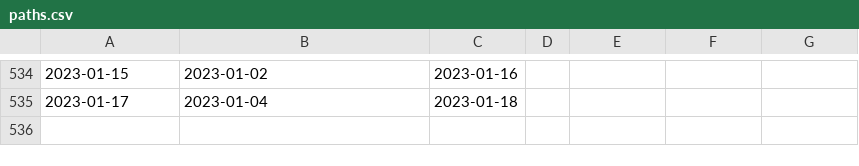
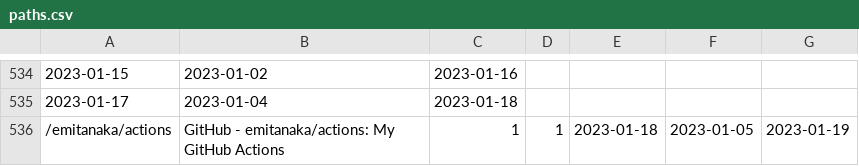
Before and after one commit to emitanaka/actions, a CSV file: data/paths.csv, drawn as a sheet; only a part is shown, gaps mark what is left out; the diff names each change by its address in the sheet, - before the commit and + after, or states it on an @@ line.

```diff
--- a/data/paths.csv
+++ b/data/paths.csv
+row 536: /emitanaka/actions | GitHub - emitanaka/actions: My GitHub Actions | 1 | 1 | 2023-01-18 | 2023-01-05 | 2023-01-19
```
Also changed, not shown: data/clones.csv, data/referrers.csv, 3 other files.
